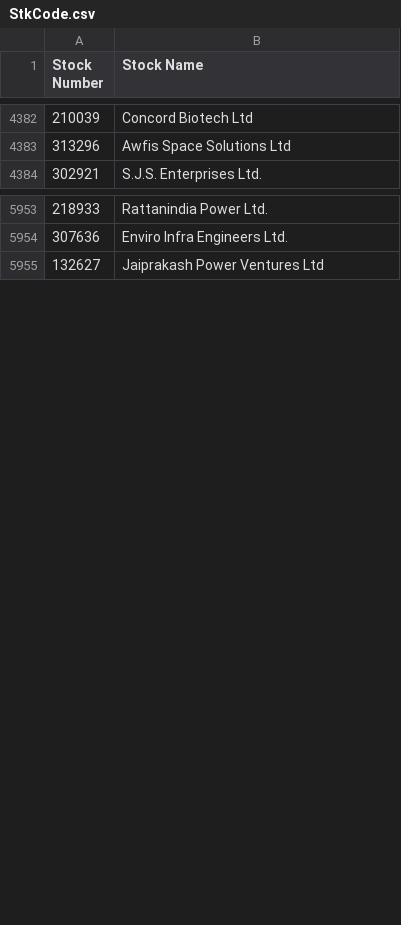
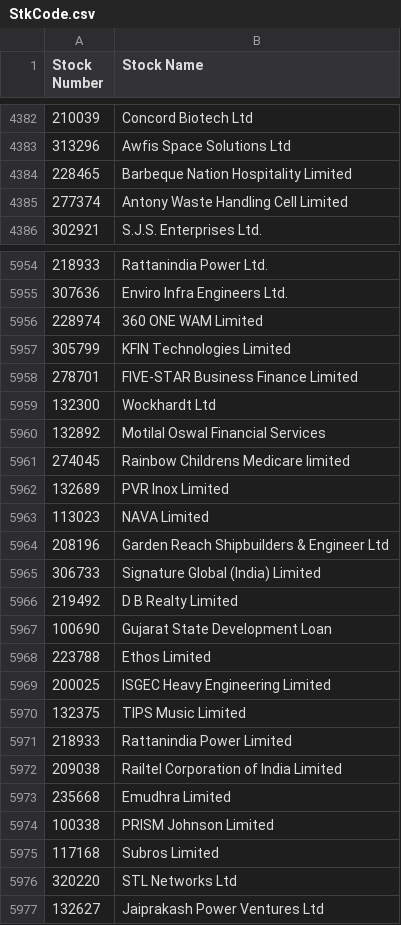
Before and after one commit to nikunjbaheti/MF_Debt_Holdings, a CSV file: StkCode.csv, drawn as a sheet; only a part is shown, gaps mark what is left out; the diff covers the shown part only.

```diff
--- a/StkCode.csv
+++ b/StkCode.csv
@@ -4383,2 +4383,4 @@ Stock Number,Stock Name
 313296,Awfis Space Solutions Ltd
+228465,Barbeque Nation Hospitality Limited
+277374,Antony Waste Handling Cell Limited
 302921,S.J.S. Enterprises Ltd.
@@ -5954,2 +5955,23 @@ Stock Number,Stock Name
 307636,Enviro Infra Engineers Ltd.
+228974,360 ONE WAM Limited
+305799,KFIN Technologies Limited
+278701,FIVE-STAR Business Finance Limited
+132300,Wockhardt Ltd
+132892,Motilal Oswal Financial Services
+274045,Rainbow Childrens Medicare limited
+132689,PVR Inox Limited
+113023,NAVA Limited
+208196,Garden Reach Shipbuilders & Engineer Ltd
+306733,Signature Global (India) Limited
+219492,D B Realty Limited
+100690,Gujarat State Development Loan
+223788,Ethos Limited
+200025,ISGEC Heavy Engineering Limited
+132375,TIPS Music Limited
+218933,Rattanindia Power Limited
+209038,Railtel Corporation of India Limited
+235668,Emudhra Limited
+100338,PRISM Johnson Limited
+117168,Subros Limited
+320220,STL Networks Ltd
 132627,Jaiprakash Power Ventures Ltd
```
Also changed, not shown: 1 added row and 9 moved rows elsewhere in this file.
